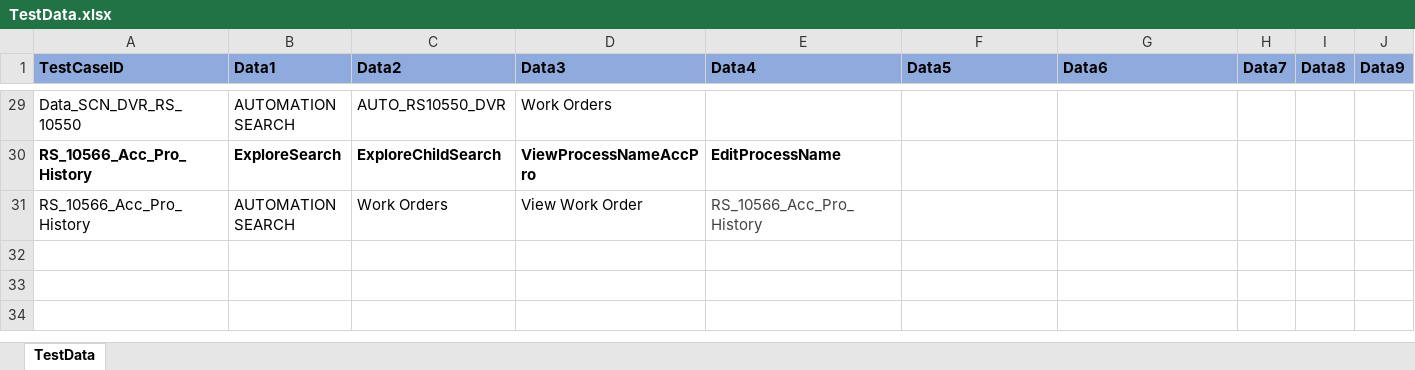
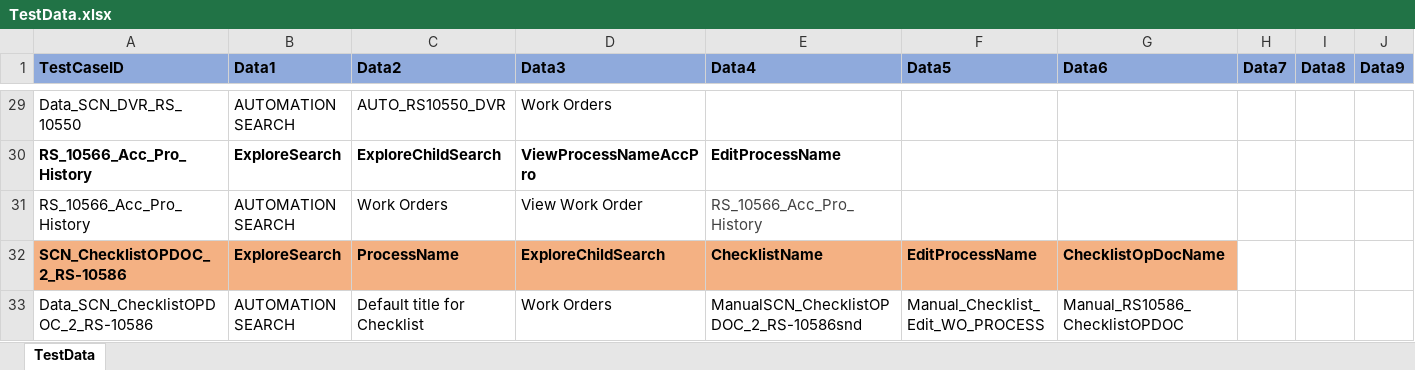
Before and after one commit to svmx-amresh-kumar/SVMX_Catalyst, an Excel workbook: fsaautomation/resources/TestData.xlsx, sheet TestData, drawn as a sheet; only a part is shown, gaps mark what is left out; values as stored, in another font and other column widths than the file's, no borders; rows hold the shown columns only; the diff names each change by its address in the sheet, - before the commit and + after, or states it on an @@ line.

```diff
--- a/fsaautomation/resources/TestData.xlsx (sheet TestData)
+++ b/fsaautomation/resources/TestData.xlsx (sheet TestData)
+row 32: SCN_ChecklistOPDOC_2_RS-10586 | ExploreSearch | ProcessName | ExploreChildSearch | ChecklistName | EditProcessName | ChecklistOpDocName
+row 33: Data_SCN_ChecklistOPDOC_2_RS-10586 | AUTOMATION SEARCH | Default title for Checklist | Work Orders | ManualSCN_ChecklistOPDOC_2_RS-10586snd | Manual_Checklist_Edit_WO_PROCESS | Manual_RS10586_ChecklistOPDOC
```
Also changed, not shown: 3 other files.
